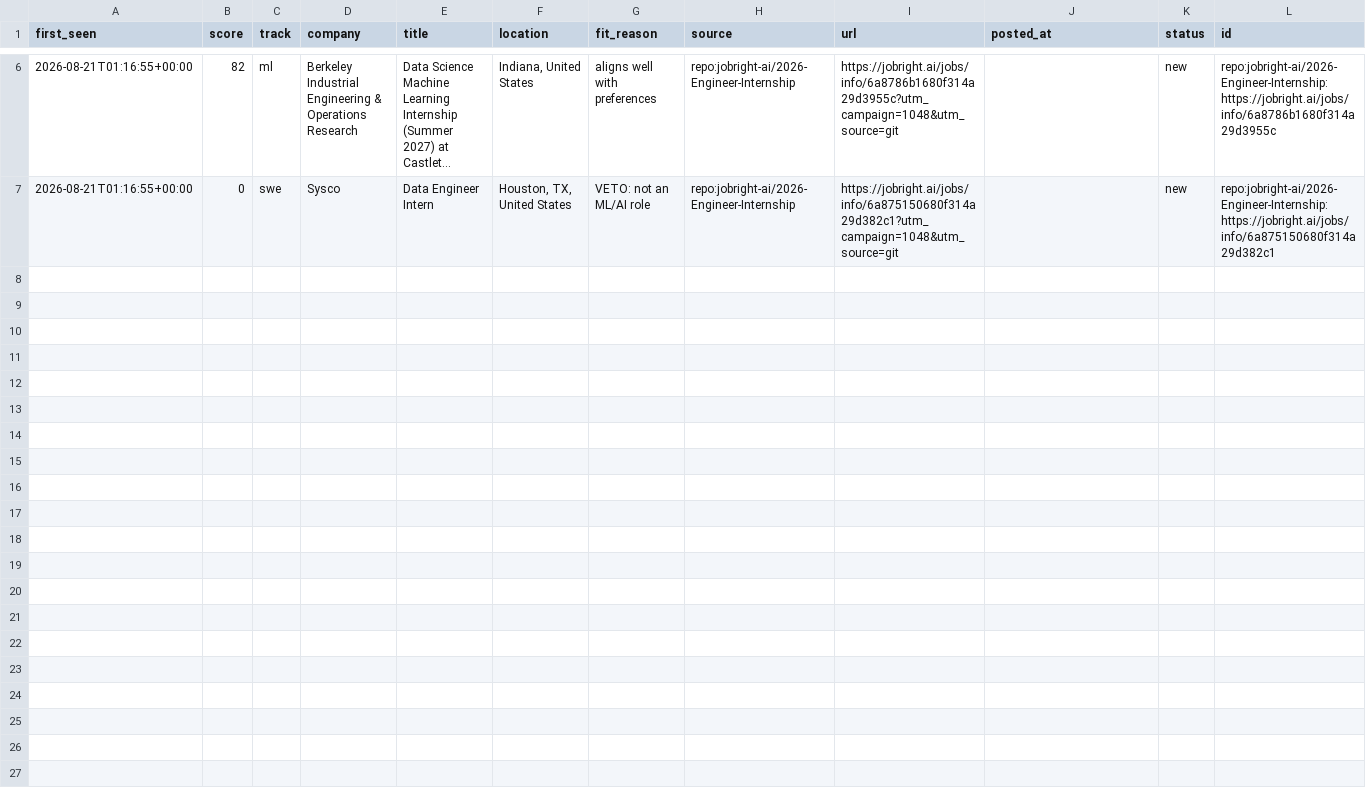
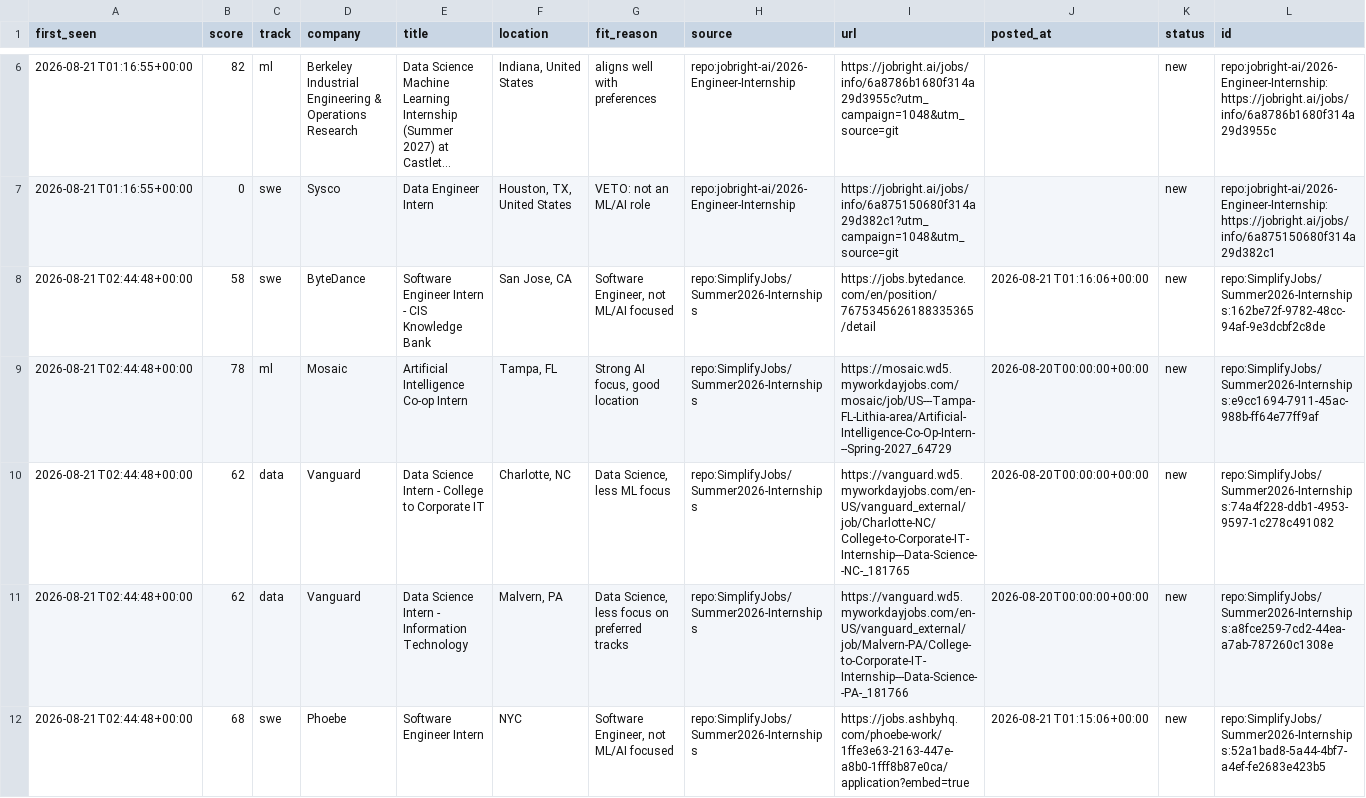
Before and after one commit to ShuklaA11/Sentinel, a CSV file: data/pending.csv, drawn as a sheet; only a part is shown, gaps mark what is left out; long unchanged cells end in …; the diff names each change by its address in the sheet, - before the commit and + after, or states it on an @@ line.

```diff
--- a/data/pending.csv
+++ b/data/pending.csv
+row 8: 2026-08-21T02:44:48+00:00 | 58 | swe | ByteDance | Software Engineer Intern - CIS Knowledge Bank | San Jose, CA | Software Engineer, not ML/AI focused | repo:SimplifyJobs/Summer2026-Internships | https://jobs.bytedance.com/en/position/7675345626188335365/detail | 2026-08-21T01:16:06+00:00 | new | repo:SimplifyJobs/Summer2026-Internships:162be72f-9782-48cc-94af-9e3dcbf2c8de
+row 9: 2026-08-21T02:44:48+00:00 | 78 | ml | Mosaic | Artificial Intelligence Co-op Intern | Tampa, FL | Strong AI focus, good location | repo:SimplifyJobs/Summer2026-Internships | https://mosaic.wd5.myworkdayjobs.com/mosaic/job/US---Tampa-FL-Lithia-area/Artificial-Intelligence-Co-Op-Intern---Spring-2027_64729 | 2026-08-20T00:00:00+00:00 | new | repo:SimplifyJobs/Summer2026-Internships:e9cc1694-7911-45ac-988b-ff64e77ff9af
+row 10: 2026-08-21T02:44:48+00:00 | 62 | data | Vanguard | Data Science Intern - College to Corporate IT | Charlotte, NC | Data Science, less ML focus | repo:SimplifyJobs/Summer2026-Internships | https://vanguard.wd5.myworkdayjobs.com/en-US/vanguard_external/job/Charlotte-NC/College-to-Corporate-IT-Internship---Data-Science--NC-_181765 | 2026-08-20T00:00:00+00:00 | new | repo:SimplifyJobs/Summer2026-Internships:74a4f228-ddb1-4953-9597-1c278c491082
+row 11: 2026-08-21T02:44:48+00:00 | 62 | data | Vanguard | Data Science Intern - Information Technology | Malvern, PA | Data Science, less focus on preferred tracks | repo:SimplifyJobs/Summer2026-Internships | https://vanguard.wd5.myworkdayjobs.com/en-US/vanguard_external/job/Malvern-PA/College-to-Corporate-IT-Internship---Data-Science--PA-_181766 | 2026-08-20T00:00:00+00:00 | new | repo:SimplifyJobs/Summer2026-Internships:a8fce259-7cd2-44ea-a7ab-787260c1308e
+row 12: 2026-08-21T02:44:48+00:00 | 68 | swe | Phoebe | Software Engineer Intern | NYC | Software Engineer, not ML/AI focused | repo:SimplifyJobs/Summer2026-Internships | https://jobs.ashbyhq.com/phoebe-work/1ffe3e63-2163-447e-a8b0-1fff8b87e0ca/application?embed=true | 2026-08-21T01:15:06+00:00 | new | repo:SimplifyJobs/Summer2026-Internships:52a1bad8-5a44-4bf7-a4ef-fe2683e423b5
```
Also changed, not shown: 2 other files.
